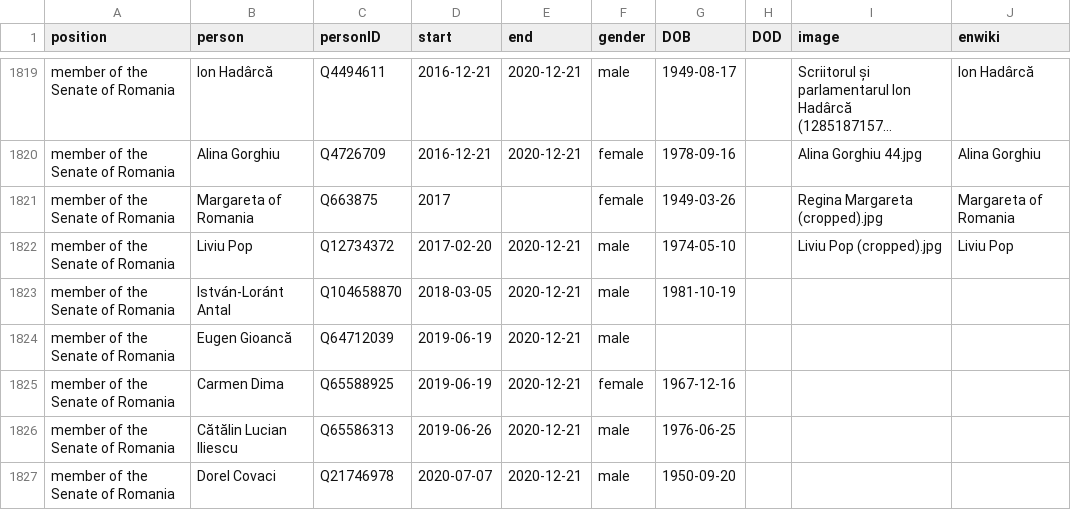
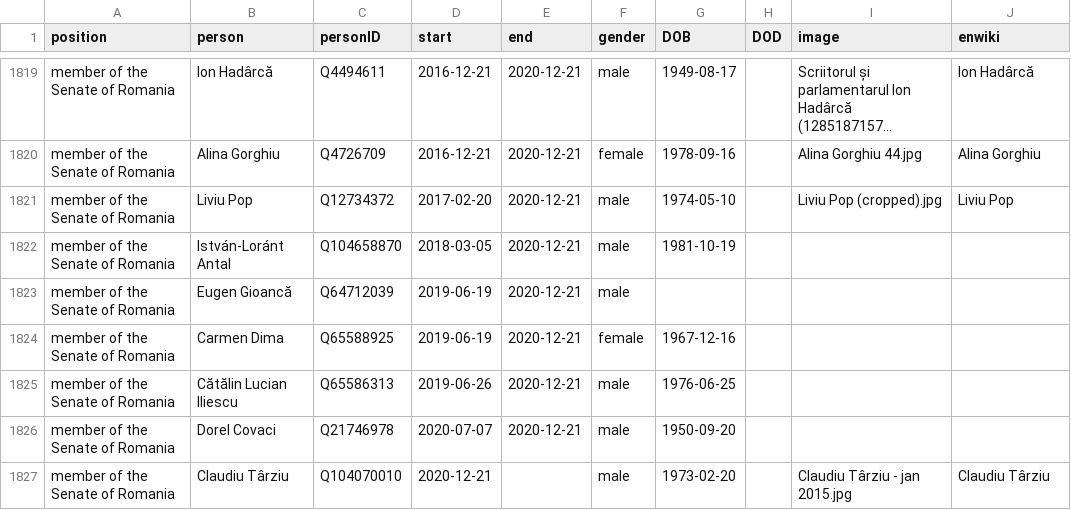
Before and after one commit to every-politician-scrapers/romania-cabinet, a CSV file: html/legislators.csv, drawn as a sheet; only a part is shown, gaps mark what is left out; the shorter side is filled out with more unchanged rows; long unchanged cells end in …; the diff names each change by its address in the sheet, - before the commit and + after, or states it on an @@ line.

```diff
--- a/html/legislators.csv
+++ b/html/legislators.csv
-row 1821: member of the Senate of Romania | Margareta of Romania | Q663875 | 2017 |  | female | 1949-03-26 |  | Regina Margareta (cropped).jpg | Margareta of Romania
```
Also changed, not shown: html/family.csv.
